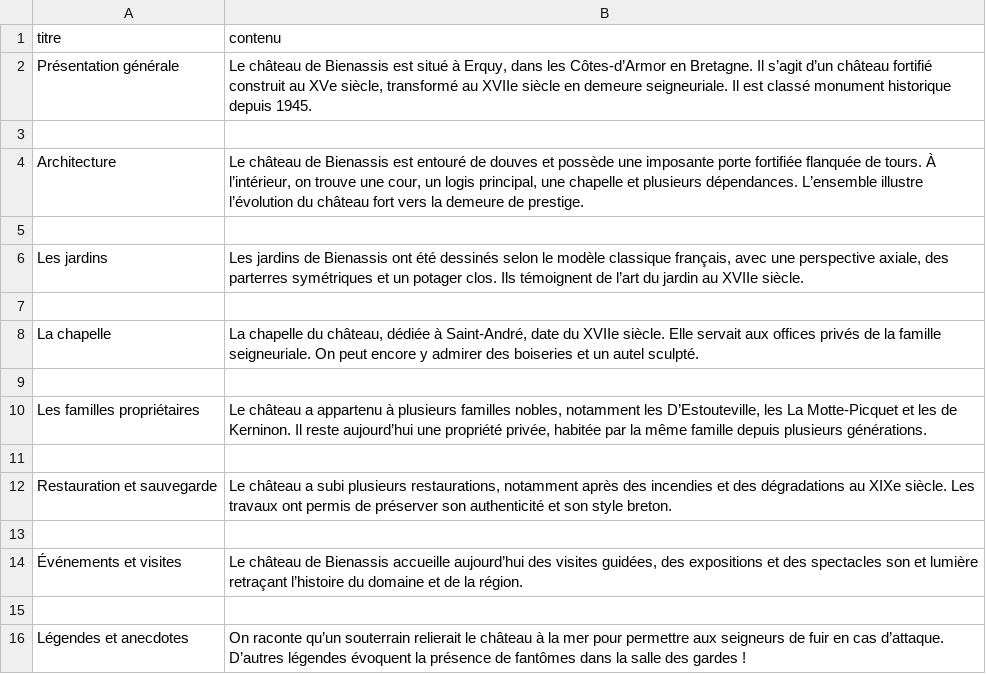
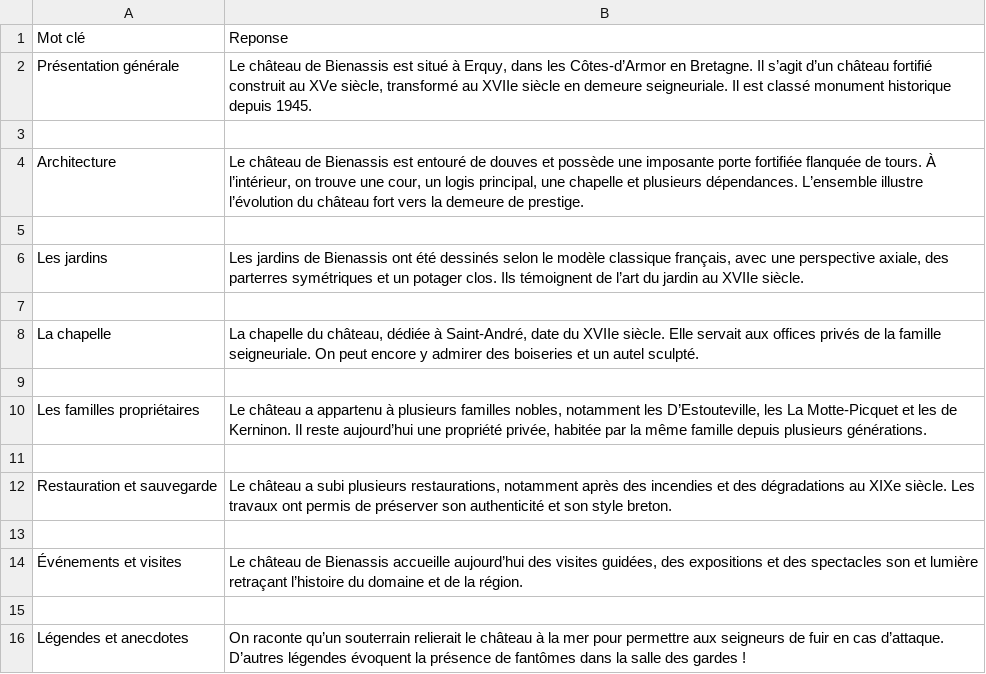
Before and after one commit to cocohuguet99-dot/nextjs-ai-chatbot, a CSV file: bienassis_data.csv, drawn as a sheet; removed rows and columns are numbered as before the commit, all else as after; the diff names each change by its address in the sheet, - before the commit and + after, or states it on an @@ line.

Commit message:
Update bienassis_data.csv

```diff
--- a/bienassis_data.csv
+++ b/bienassis_data.csv
-row 1: titre | contenu
+row 1: Mot clé | Reponse
```
